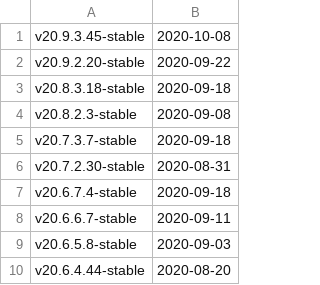
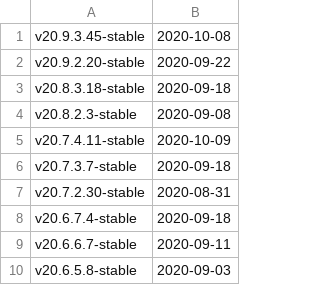
Before and after one commit to marising/RaftKeeper, a TSV file: utils/list-versions/version_date.tsv, drawn as a sheet; only a part is shown; the shorter side is filled out with more unchanged rows.

Commit message:
Update version_date.tsv after release 20.7.4.11

```diff
--- a/utils/list-versions/version_date.tsv
+++ b/utils/list-versions/version_date.tsv
@@ -4,2 +4,3 @@ v20.8.3.18-stable	2020-09-18
 v20.8.2.3-stable	2020-09-08
+v20.7.4.11-stable	2020-10-09
 v20.7.3.7-stable	2020-09-18
```
